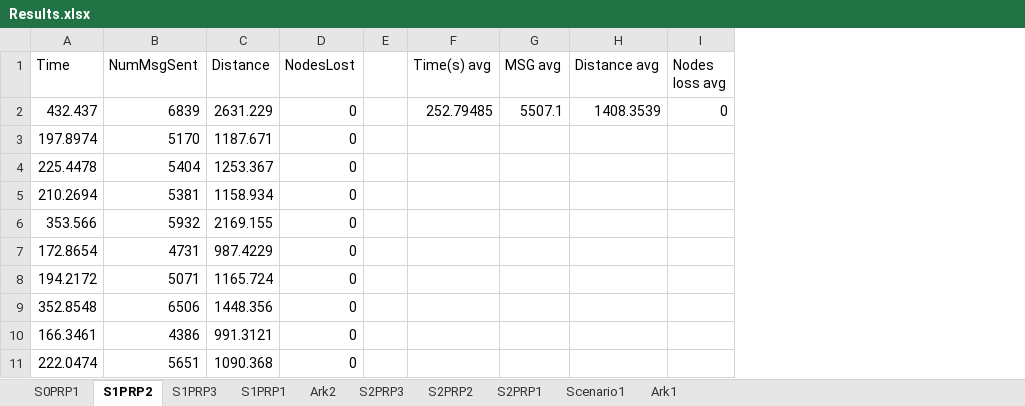
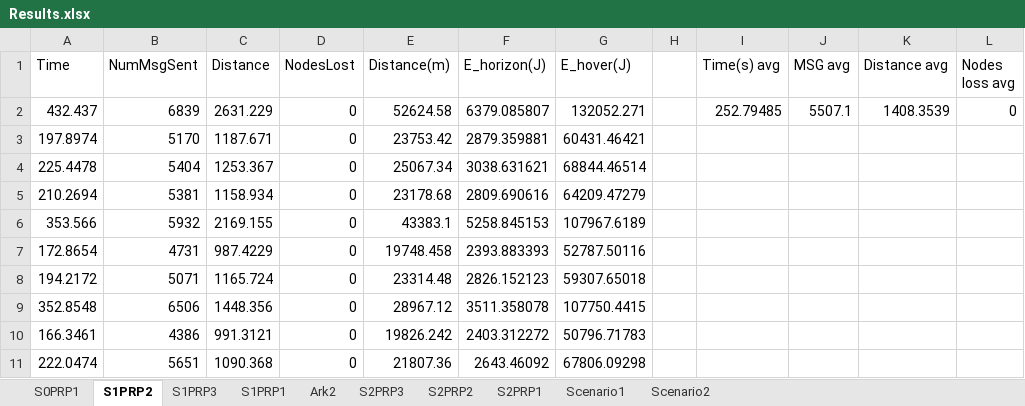
Before and after one commit to Bwarke2/Network-partition-restoration-in-drone-swarms, an Excel workbook: Results.xlsx, sheet S1PRP2, drawn as a sheet; only a part is shown; values as stored, in another font and other column widths than the file's, no borders; table styles not drawn; the diff names each change by its address in the sheet, - before the commit and + after, or states it on an @@ line.

```diff
--- a/Results.xlsx (sheet S1PRP2)
+++ b/Results.xlsx (sheet S1PRP2)
-sheet tab: Ark1
+sheet tab: Scenario2
+column E (Distance(m)), rows 2-11: 52624.58 | 23753.42 | 25067.34 | 23178.68 | 43383.1 | 19748.458 | 23314.48 | 28967.12 | 19826.242 | 21807.36
+column F (E_horizon(J)), rows 2-11: 6379.085807 | 2879.359881 | 3038.631621 | 2809.690616 | 5258.845153 | 2393.883393 | 2826.152123 | 3511.358078 | 2403.312272 | 2643.46092
+column G (E_hover(J)), rows 2-11: 132052.271 | 60431.46421 | 68844.46514 | 64209.47279 | 107967.6189 | 52787.50116 | 59307.65018 | 107750.4415 | 50796.71783 | 67806.09298
```
Also changed, not shown: sheet S2PRP2, sheet S2PRP3, sheet Scenario1, sheet S1PRP3, sheet S0PRP1, sheet S1PRP1, 2 more sheets, formulas that keep their value, charts or pictures, 16 other files.
